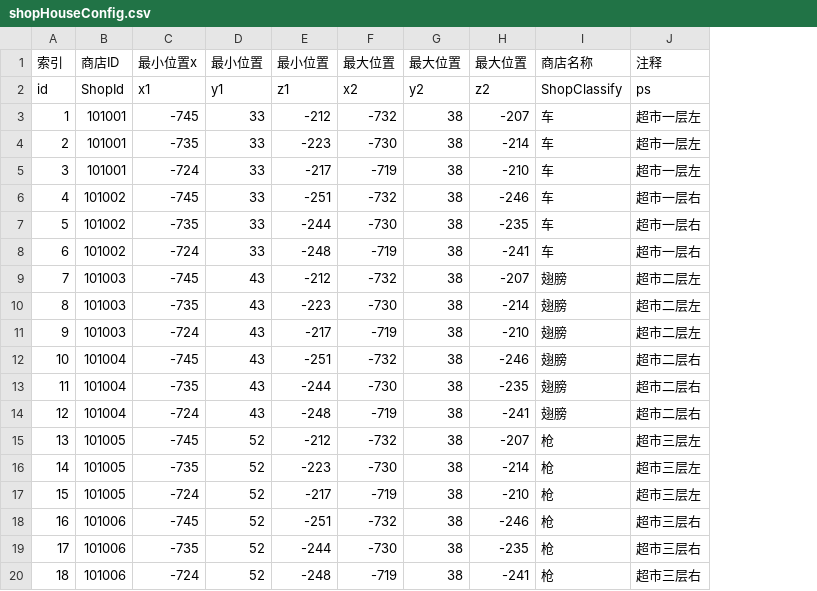
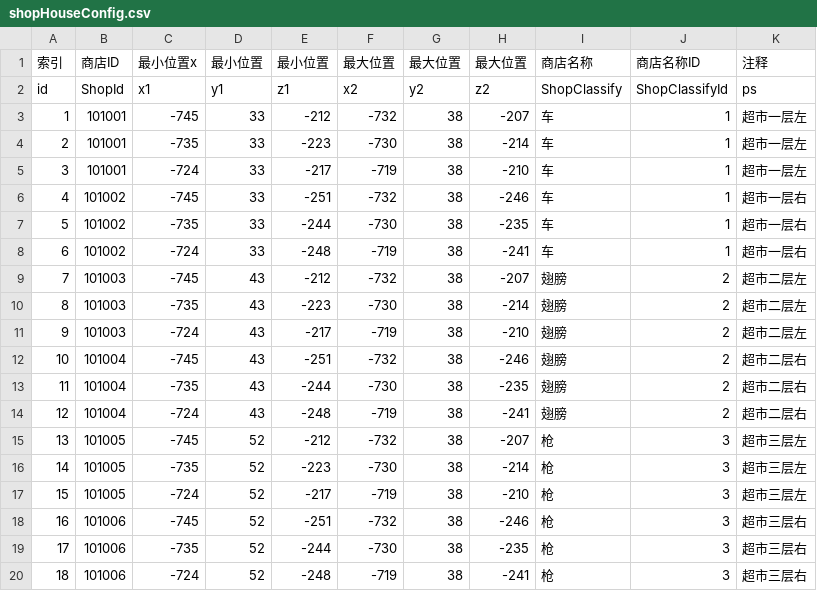
Before and after one commit to heliaoyuan10086/Game, a CSV file: BlockCity/shopHouseConfig.csv, drawn as a sheet; the diff names each change by its address in the sheet, - before the commit and + after, or states it on an @@ line.

Commit message:
shopHouseConfig.csv加入shopClassifyId字段

```diff
--- a/BlockCity/shopHouseConfig.csv
+++ b/BlockCity/shopHouseConfig.csv
+column J, rows 1-20: 商店名称ID | ShopClassifyId | 1 | 1 | 1 | 1 | 1 | 1 | 2 | 2 | 2 | 2 | 2 | 2 | 3 | 3 | 3 | 3 | 3 | 3
```
